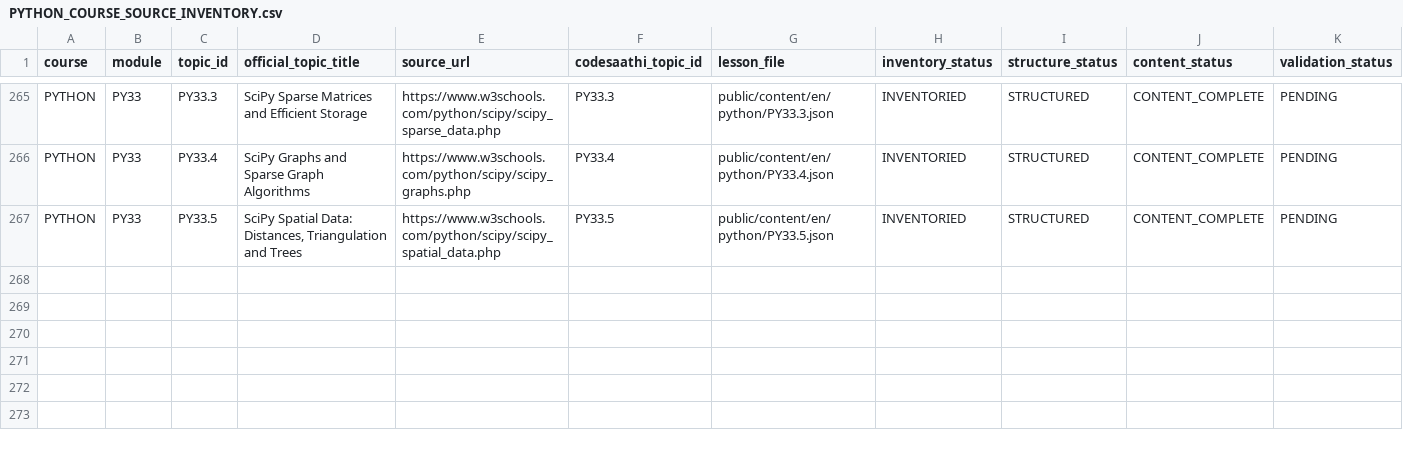
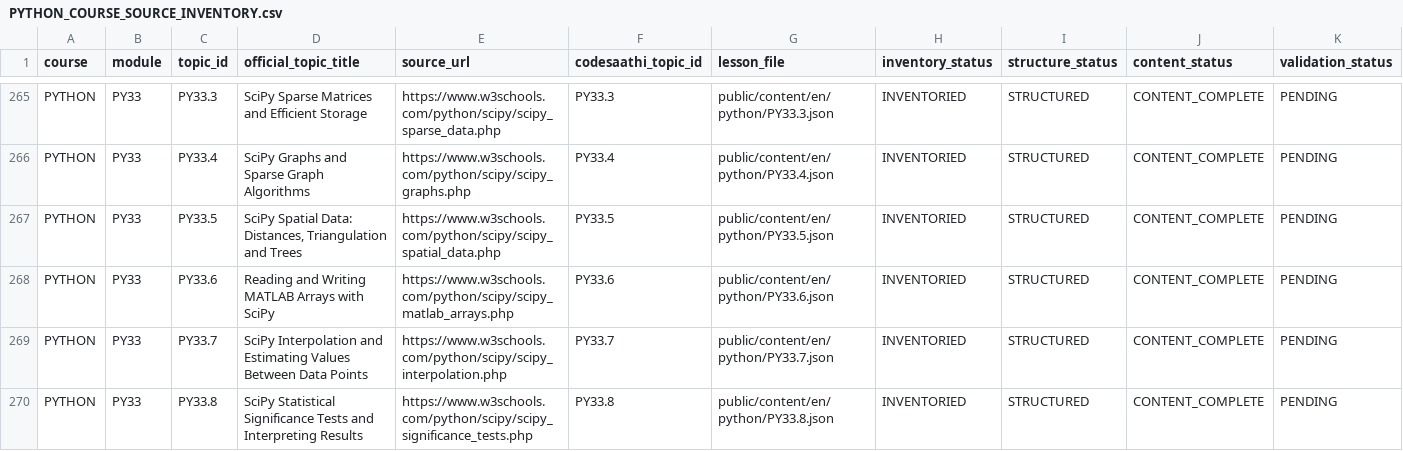
Before and after one commit to kharchasaathi/MULTILINGUAL_PROGRAMMING_LEARNING_PLATFORM, a CSV file: docs/PYTHON_COURSE_SOURCE_INVENTORY.csv, drawn as a sheet; only a part is shown, gaps mark what is left out; rows hold the shown columns only; the diff names each change by its address in the sheet, - before the commit and + after, or states it on an @@ line.

Commit message:
Inventory SciPy lessons PY33.6-PY33.8

```diff
--- a/docs/PYTHON_COURSE_SOURCE_INVENTORY.csv
+++ b/docs/PYTHON_COURSE_SOURCE_INVENTORY.csv
+row 268: PYTHON | PY33 | PY33.6 | Reading and Writing MATLAB Arrays with SciPy | https://www.w3schools.com/python/scipy/scipy_matlab_arrays.php | PY33.6 | public/content/en/python/PY33.6.json | INVENTORIED | STRUCTURED | CONTENT_COMPLETE | PENDING
+row 269: PYTHON | PY33 | PY33.7 | SciPy Interpolation and Estimating Values Between Data Points | https://www.w3schools.com/python/scipy/scipy_interpolation.php | PY33.7 | public/content/en/python/PY33.7.json | INVENTORIED | STRUCTURED | CONTENT_COMPLETE | PENDING
+row 270: PYTHON | PY33 | PY33.8 | SciPy Statistical Significance Tests and Interpreting Results | https://www.w3schools.com/python/scipy/scipy_significance_tests.php | PY33.8 | public/content/en/python/PY33.8.json | INVENTORIED | STRUCTURED | CONTENT_COMPLETE | PENDING
```
